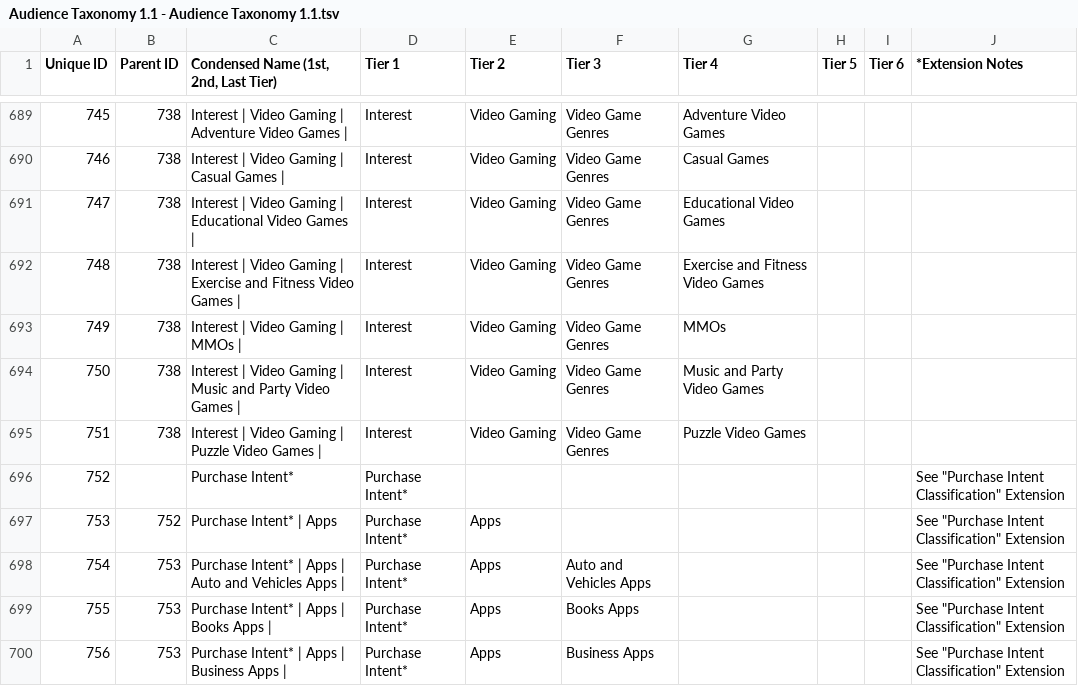
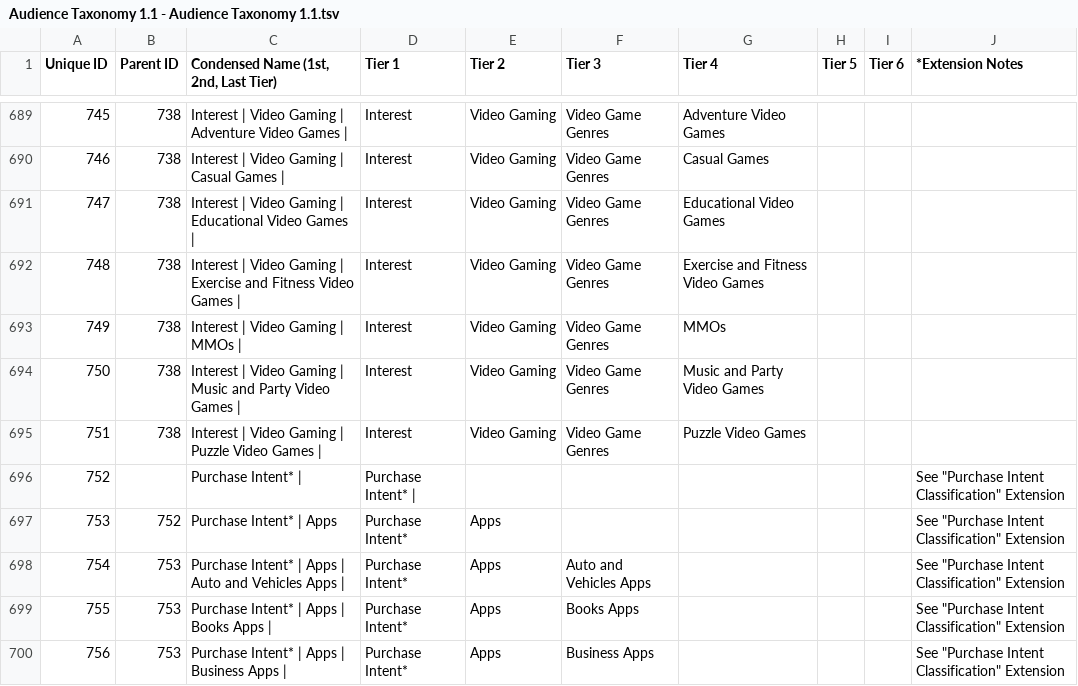
Before and after one commit to InteractiveAdvertisingBureau/Taxonomies, a TSV file: Audience Taxonomies/Audience Taxonomy 1.1 - Audience Taxonomy 1.1.tsv, drawn as a sheet; only a part is shown, gaps mark what is left out.

Commit message:
Update Audience Taxonomy 1.1 - Audience Taxonomy 1.1.tsv

```diff
--- a/Audience Taxonomies/Audience Taxonomy 1.1 - Audience Taxonomy 1.1.tsv
+++ b/Audience Taxonomies/Audience Taxonomy 1.1 - Audience Taxonomy 1.1.tsv
@@ -695,3 +695,3 @@ Unique ID	Parent ID	Condensed Name (1st, 2nd, Last Tier)	Tier 1	Tier 2	Tier 3	Ti
 751	738	Interest | Video Gaming | Puzzle Video Games |	Interest	Video Gaming	Video Game Genres	Puzzle Video Games			
-752		Purchase Intent*	Purchase Intent*						See "Purchase Intent Classification" Extension
+752		Purchase Intent* |	Purchase Intent* |						See "Purchase Intent Classification" Extension
 753	752	Purchase Intent* | Apps	Purchase Intent*	Apps					See "Purchase Intent Classification" Extension
```
